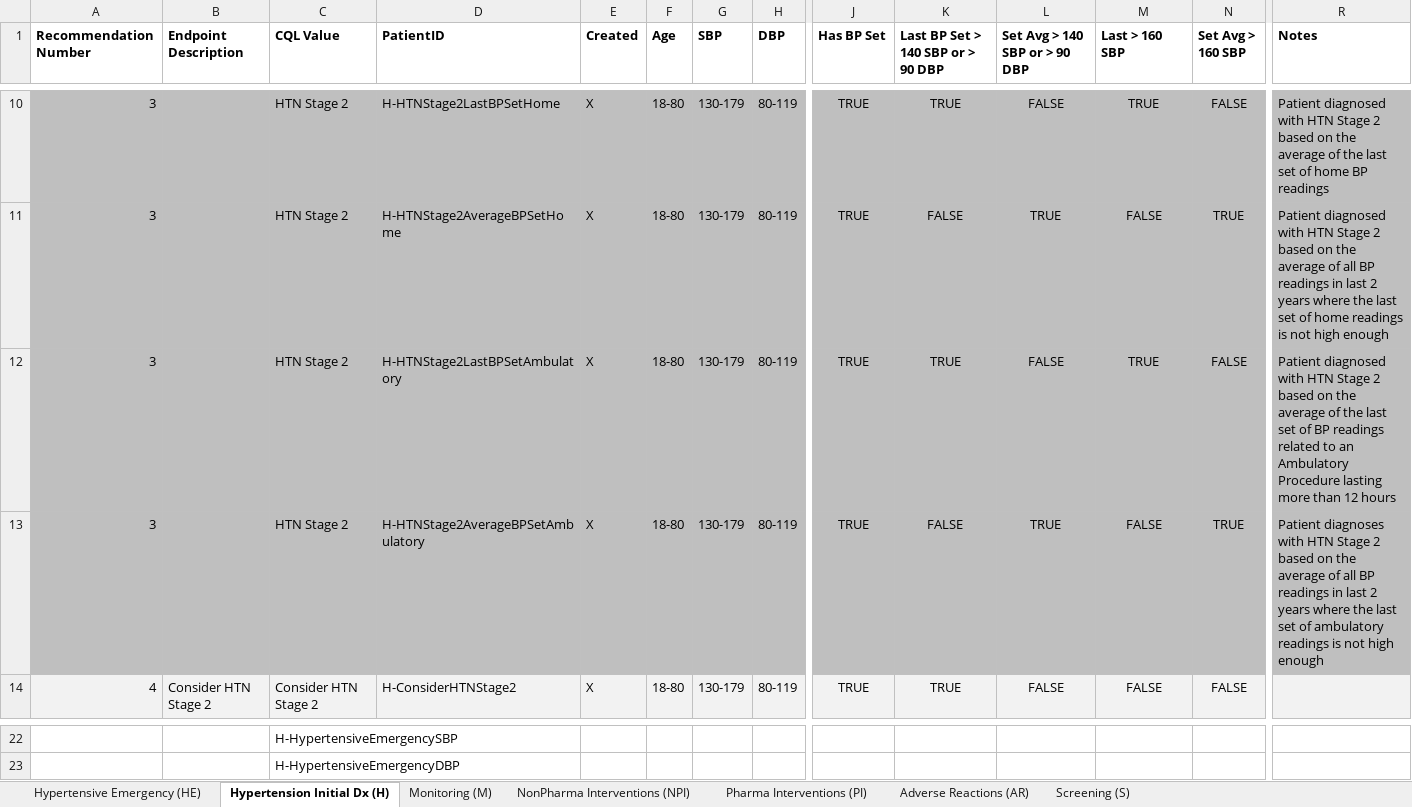
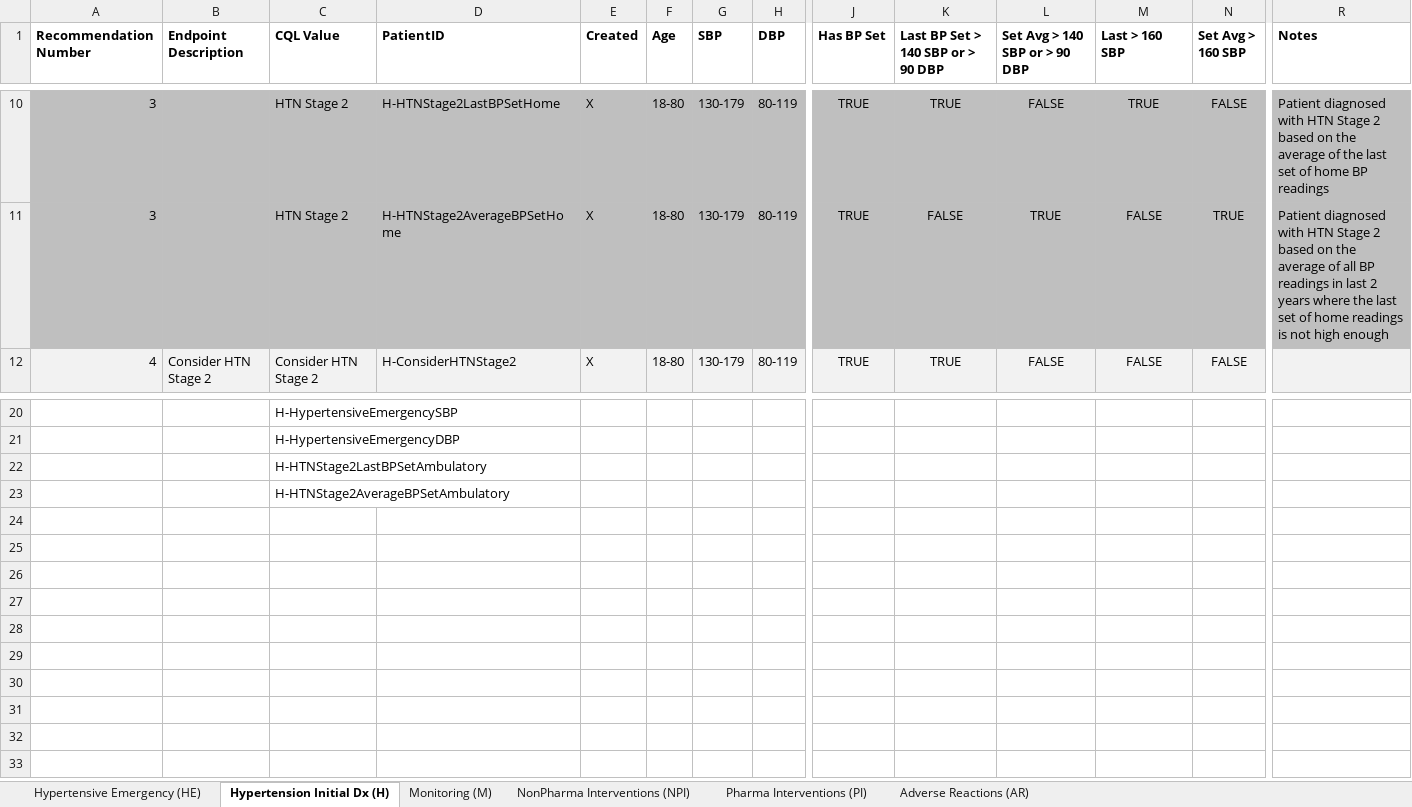
Before and after one commit to OHSUCMP/htnu18ig, an Excel workbook: specification/HTN_Workflow_Endpoint_Patients.xlsx, sheet Hypertension Initial Dx (H), drawn as a sheet; only a part is shown, gaps mark what is left out; values as stored, in another font and other column widths than the file's, no borders; removed rows and columns are numbered as before the commit, all else as after; rows hold the shown columns only; the diff names each change by its address in the sheet, - before the commit and + after, or states it on an @@ line.

Commit message:
Update to latest patient workflow summary.

```diff
--- a/specification/HTN_Workflow_Endpoint_Patients.xlsx (sheet Hypertension Initial Dx (H))
+++ b/specification/HTN_Workflow_Endpoint_Patients.xlsx (sheet Hypertension Initial Dx (H))
-sheet tab: Screening (S)
-row 12: 3 |  | HTN Stage 2 | H-HTNStage2LastBPSetAmbulatory | X | 18-80 | 130-179 | 80-119 | TRUE | TRUE | FALSE | TRUE | FALSE | Patient diagnosed with HTN Stage 2 based on the average of the last set of BP readings related to an Ambulatory Procedure lasting more than 12 hours
-row 13: 3 |  | HTN Stage 2 | H-HTNStage2AverageBPSetAmbulatory | X | 18-80 | 130-179 | 80-119 | TRUE | FALSE | TRUE | FALSE | TRUE | Patient diagnoses with HTN Stage 2 based on the average of all BP readings in last 2 years where the last set of ambulatory readings is not high enough
+row 22:  |  | H-HTNStage2LastBPSetAmbulatory
+row 23:  |  | H-HTNStage2AverageBPSetAmbulatory
```
Also changed, not shown: sheet Pharma Interventions (PI), sheet NonPharma Interventions (NPI), sheet Adverse Reactions (AR).
